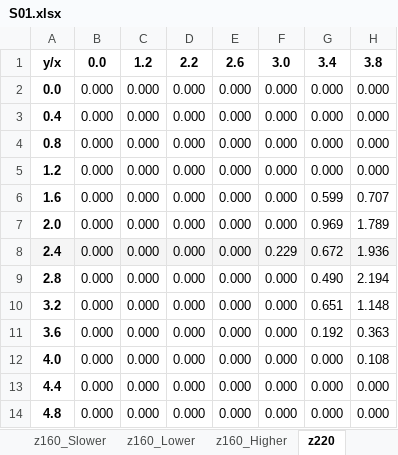
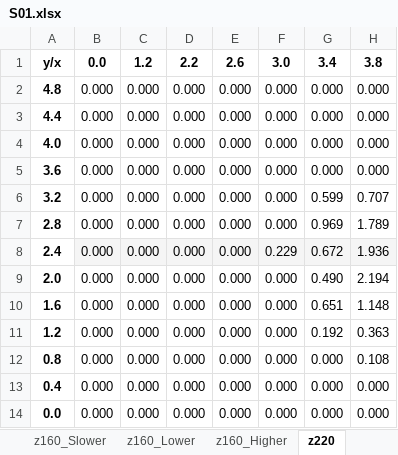
Before and after one commit to GH-X-ST/Nausicaa, an Excel workbook: B_Thermal/S01.xlsx, sheet z220, drawn as a sheet; only a part is shown; values as stored, in another font and other column widths than the file's, no borders; conditional formats not drawn; the diff names each change by its address in the sheet, - before the commit and + after, or states it on an @@ line.

```diff
--- a/B_Thermal/S01.xlsx (sheet z220)
+++ b/B_Thermal/S01.xlsx (sheet z220)
-A2: 0.0
+A2: 4.8
-A3: 0.4
+A3: 4.4
-A4: 0.8
+A4: 4.0
-A5: 1.2
+A5: 3.6
-A6: 1.6
+A6: 3.2
-A7: 2.0
+A7: 2.8
-A8 fill: #F5F5F5
+A8 fill: none
-A9: 2.8
+A9: 2.0
-A10: 3.2
+A10: 1.6
-A11: 3.6
+A11: 1.2
-A12: 4.0
+A12: 0.8
-A13: 4.4
+A13: 0.4
-A14: 4.8
+A14: 0.0
```
Also changed, not shown: sheet z020, sheet z050, sheet z110, sheet z035, sheet z160, sheet z075, 28 more sheets, formulas that keep their value, 15 other files.
